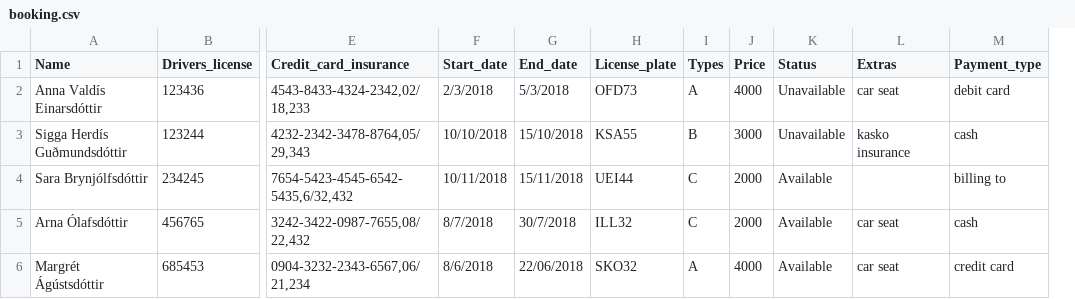
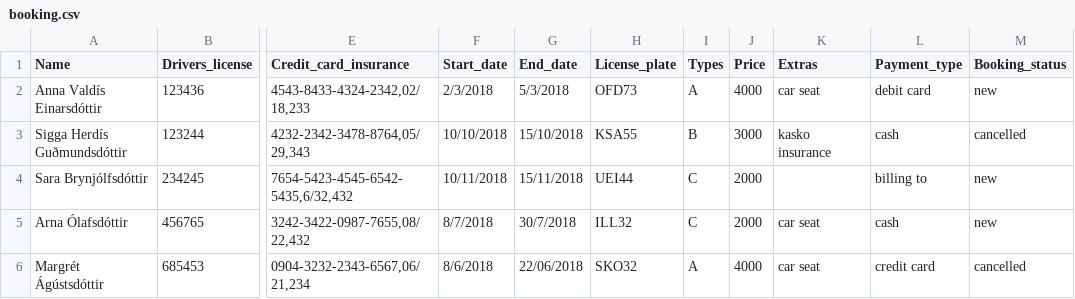
Before and after one commit to margreta/car-rental, a CSV file: Iceberg_classes/data/booking.csv, drawn as a sheet; only a part is shown, gaps mark what is left out; removed rows and columns are numbered as before the commit, all else as after; the diff names each change by its address in the sheet, - before the commit and + after, or states it on an @@ line.

```diff
--- a/Iceberg_classes/data/booking.csv
+++ b/Iceberg_classes/data/booking.csv
-column K (Status), rows 2-6: Unavailable | Unavailable | Available | Available | Available
+column M (Booking_status), rows 2-6: new | cancelled | new | new | cancelled
```
Also changed, not shown: 1 other file.
